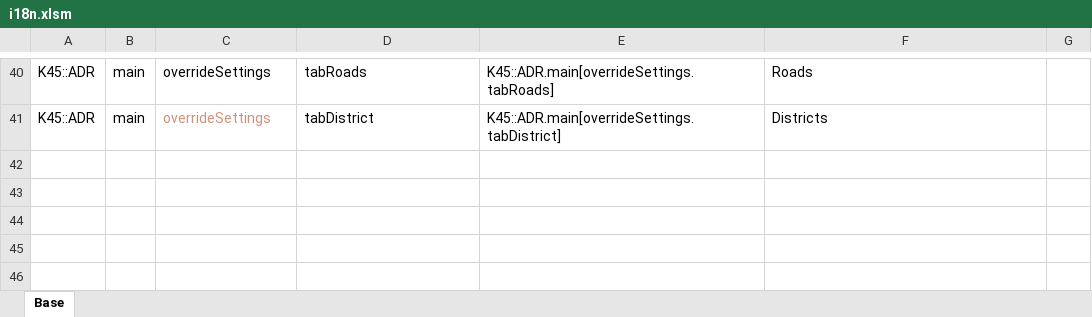
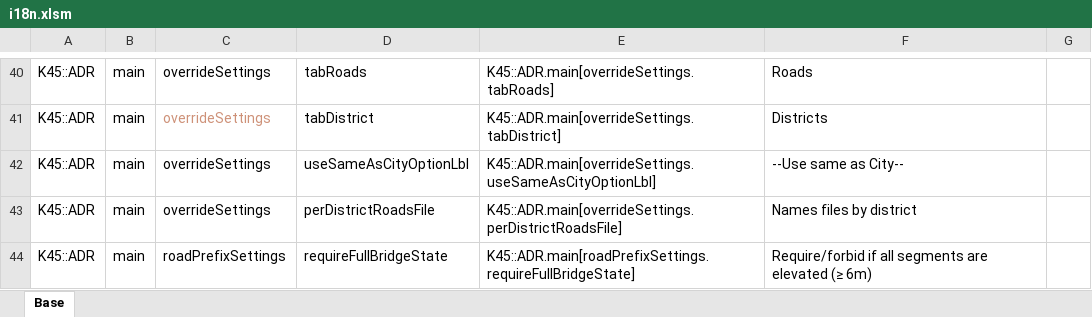
Before and after one commit to klyte45/CS2-AddressesMod, an Excel workbook: BelzontAdr/i18n/i18n.xlsm, sheet Base, drawn as a sheet; only a part is shown, gaps mark what is left out; values as stored, in another font and other column widths than the file's, no borders; the diff names each change by its address in the sheet, - before the commit and + after, or states it on an @@ line.

Commit message:
Added rule option to apply prefix if all segments are elevated Added missing i18n

```diff
--- a/BelzontAdr/i18n/i18n.xlsm (sheet Base)
+++ b/BelzontAdr/i18n/i18n.xlsm (sheet Base)
+row 42: K45::ADR | main | overrideSettings | useSameAsCityOptionLbl | K45::ADR.main[overrideSettings.useSameAsCityOptionLbl] | --Use same as City--
+row 43: K45::ADR | main | overrideSettings | perDistrictRoadsFile | K45::ADR.main[overrideSettings.perDistrictRoadsFile] | Names files by district
+row 44: K45::ADR | main | roadPrefixSettings | requireFullBridgeState | K45::ADR.main[roadPrefixSettings.requireFullBridgeState] | Require/forbid if all segments are elevated (≥ 6m)
```
Also changed, not shown: 5 other files.
